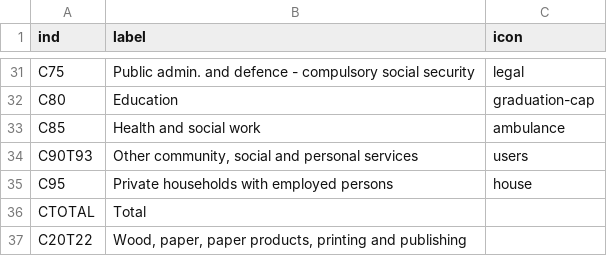
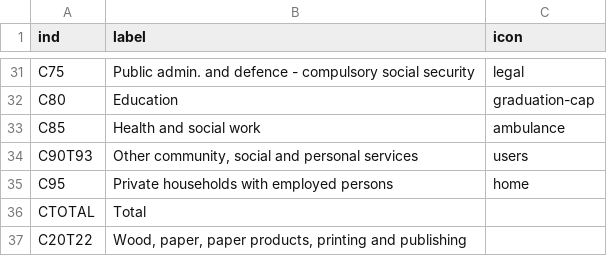
Before and after one commit to bowerth/icioapp2015, a CSV file: data/Ind+aggrInd_label_icon.csv, drawn as a sheet; only a part is shown, gaps mark what is left out.

Commit message:
change labels

```diff
--- a/data/Ind+aggrInd_label_icon.csv
+++ b/data/Ind+aggrInd_label_icon.csv
@@ -34,3 +34,3 @@
 "C90T93","Other community, social and personal services","users"
-"C95","Private households with employed persons","house"
+"C95","Private households with employed persons","home"
 "CTOTAL","Total",""
```
